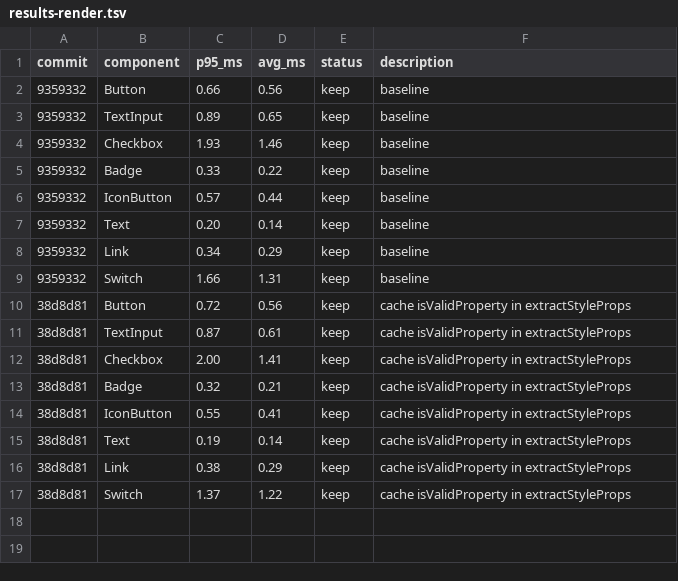
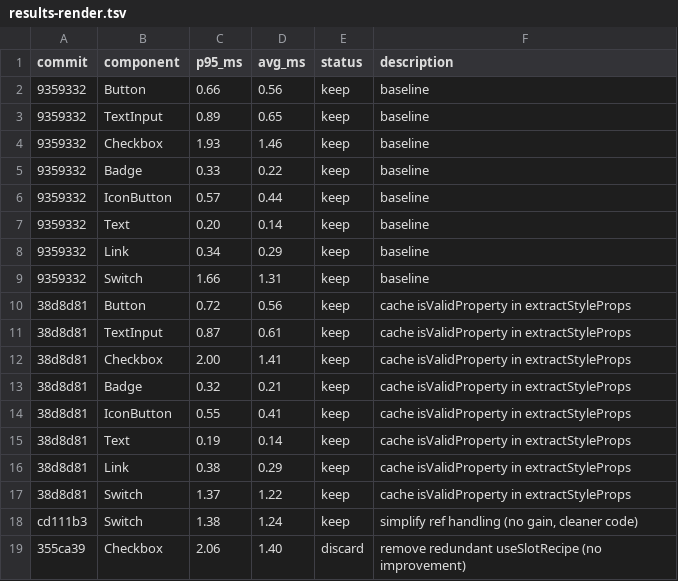
Before and after one commit to commercetools/nimbus, a TSV file: packages/nimbus/results-render.tsv, drawn as a sheet.

```diff
--- a/packages/nimbus/results-render.tsv
+++ b/packages/nimbus/results-render.tsv
@@ -17 +17,3 @@ commit	component	p95_ms	avg_ms	status	description
 38d8d81	Switch	1.37	1.22	keep	cache isValidProperty in extractStyleProps
+cd111b3	Switch	1.38	1.24	keep	simplify ref handling (no gain, cleaner code)
+355ca39	Checkbox	2.06	1.40	discard	remove redundant useSlotRecipe (no improvement)
```
Also changed, not shown: 1 other file.
